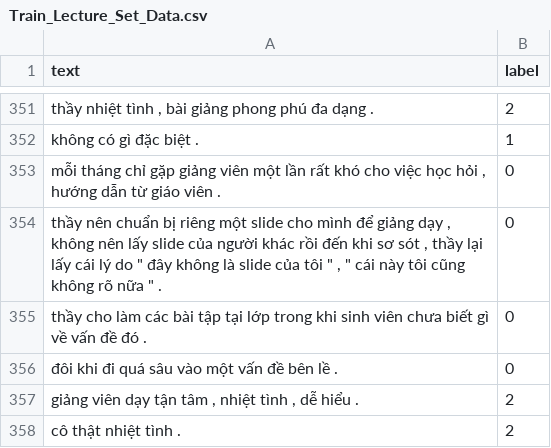
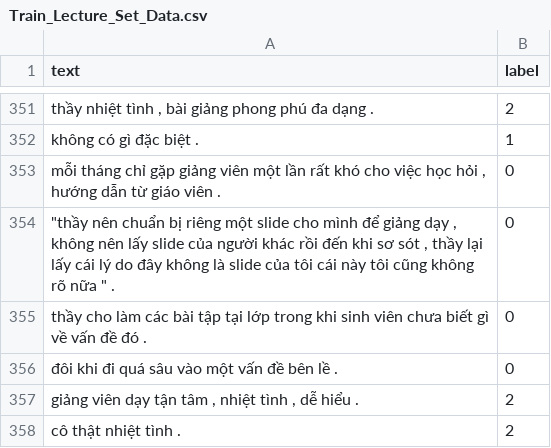
Before and after one commit to J9-239717/NLP_TFIDF_NaiveBayes_From_C, a CSV file: assets/Train_Lecture_Set_Data.csv, drawn as a sheet; only a part is shown, gaps mark what is left out.

```diff
--- a/assets/Train_Lecture_Set_Data.csv
+++ b/assets/Train_Lecture_Set_Data.csv
@@ -353,3 +353,3 @@ không có gì đặc biệt .,1
 "mỗi tháng chỉ gặp giảng viên một lần rất khó cho việc học hỏi , hướng dẫn từ giáo viên .",0
-"thầy nên chuẩn bị riêng một slide cho mình để giảng dạy , không nên lấy slide của người khác rồi đến khi sơ sót , thầy lại lấy cái lý do "" đây không là slide của tôi "" , "" cái này tôi cũng không rõ nữa "" .",0
+"""thầy nên chuẩn bị riêng một slide cho mình để giảng dạy , không nên lấy slide của người khác rồi đến khi sơ sót , thầy lại lấy cái lý do đây không là slide của tôi  cái này tôi cũng không rõ nữa "" .",0
 thầy cho làm các bài tập tại lớp trong khi sinh viên chưa biết gì về vấn đề đó .,0
```
Also changed, not shown: 20 other files.
